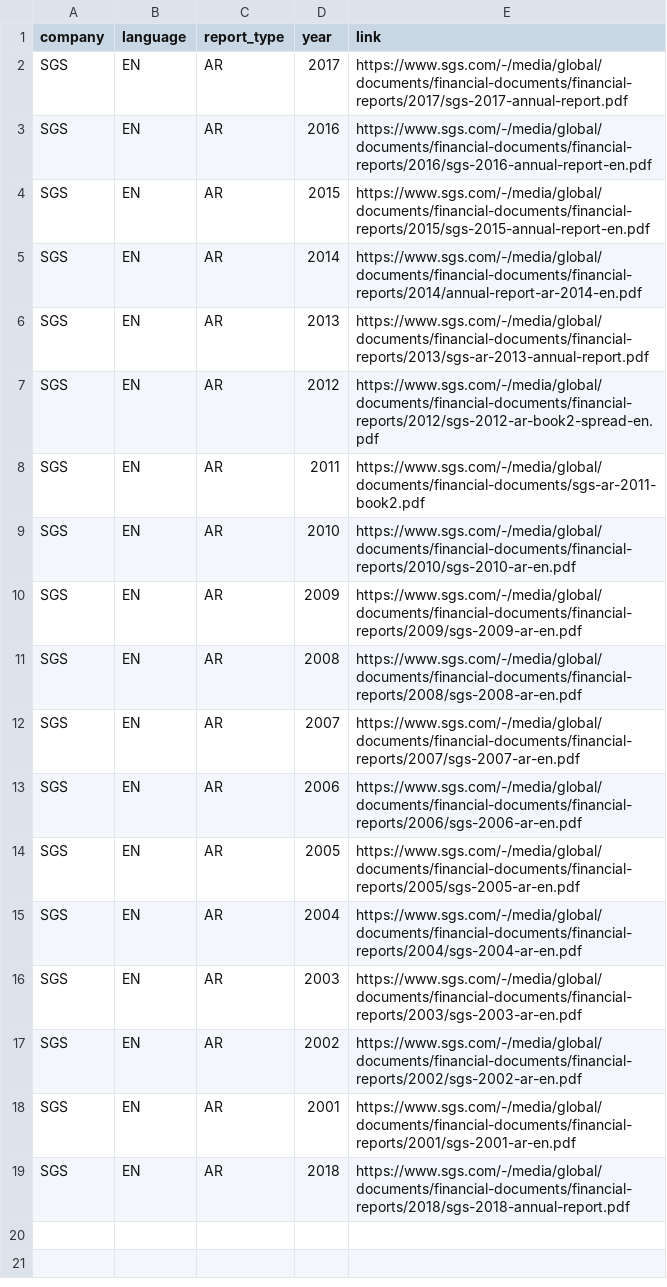
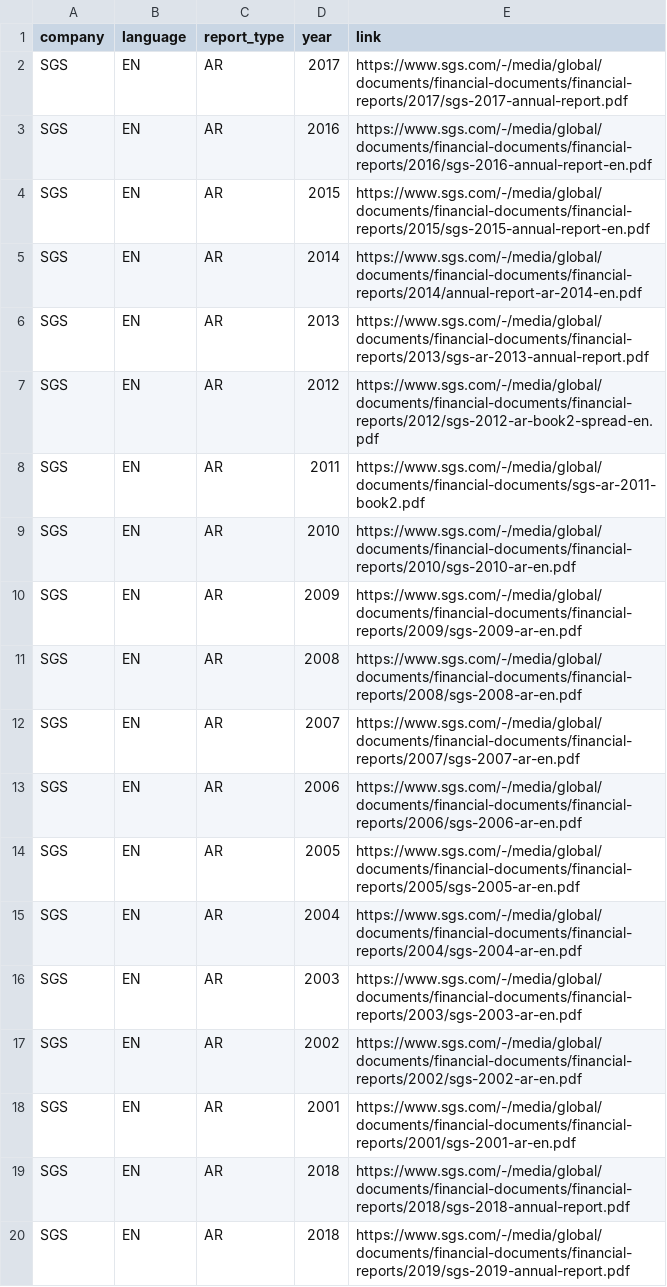
Before and after one commit to Niederb/annual_report_database, a CSV file: Sources/SGS.csv, drawn as a sheet.

```diff
--- a/Sources/SGS.csv
+++ b/Sources/SGS.csv
@@ -19 +19,2 @@ SGS;EN;AR;2001;"https://www.sgs.com/-/media/global/documents/financial-documents
 SGS;EN;AR;2018;"https://www.sgs.com/-/media/global/documents/financial-documents/financial-reports/2018/sgs-2018-annual-report.pdf"
+SGS;EN;AR;2018;"https://www.sgs.com/-/media/global/documents/financial-documents/financial-reports/2019/sgs-2019-annual-report.pdf"
```
Also changed, not shown: Sources/Novartis.csv, Sources/SIX SIS.csv, 5 other files.
